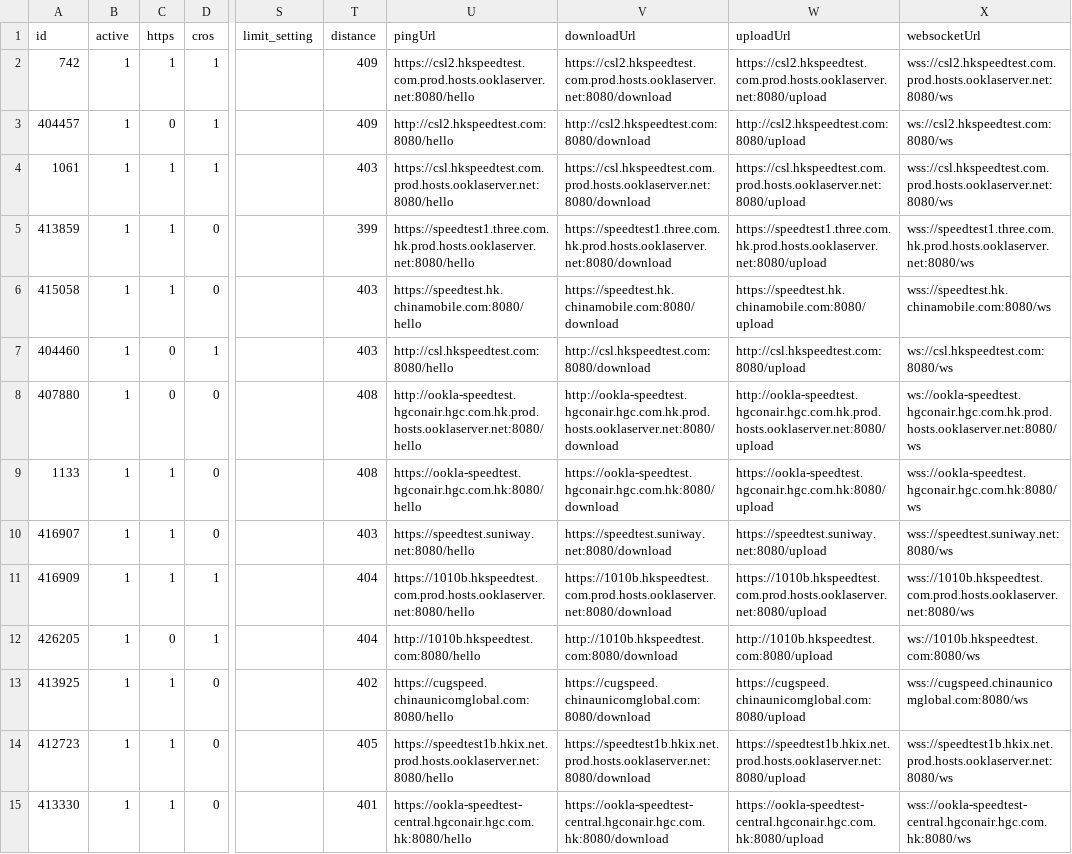
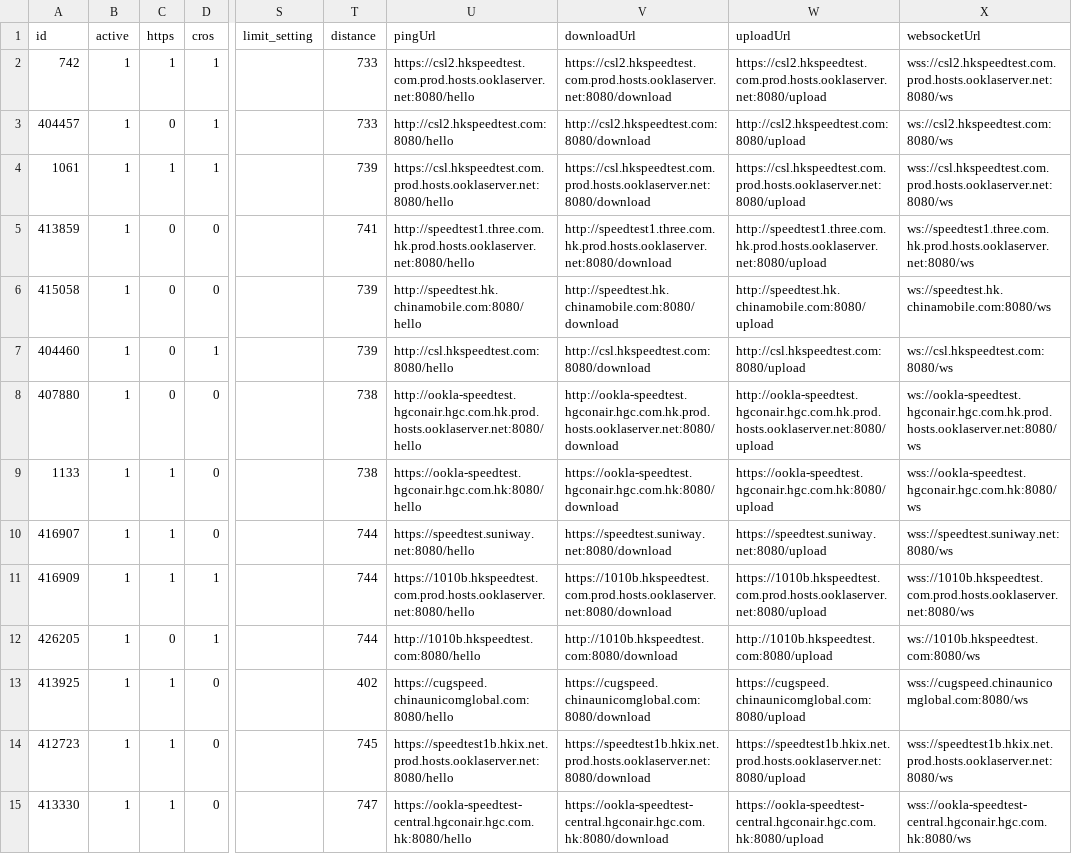
Before and after one commit to spiritLHLS/ecsspeed, a CSV file: HK.csv, drawn as a sheet; only a part is shown, gaps mark what is left out; the diff covers the shown part only; the diff names each change by its address in the sheet, - before the commit and + after, or states it on an @@ line.

```diff
--- a/HK.csv
+++ b/HK.csv
-T2:T3 (distance): 409
+T2:T3 (distance): 733
-T4 (distance): 403
+T4 (distance): 739
-C5:C6 (https): 1
+C5:C6 (https): 0
-T5 (distance): 399
+T5 (distance): 741
-U5 (pingUrl): https://speedtest1.three.com.hk.prod.hosts.ooklaserver.net:8080/hello
+U5 (pingUrl): http://speedtest1.three.com.hk.prod.hosts.ooklaserver.net:8080/hello
-V5 (downloadUrl): https://speedtest1.three.com.hk.prod.hosts.ooklaserver.net:8080/download
+V5 (downloadUrl): http://speedtest1.three.com.hk.prod.hosts.ooklaserver.net:8080/download
-W5 (uploadUrl): https://speedtest1.three.com.hk.prod.hosts.ooklaserver.net:8080/upload
+W5 (uploadUrl): http://speedtest1.three.com.hk.prod.hosts.ooklaserver.net:8080/upload
-X5 (websocketUrl): wss://speedtest1.three.com.hk.prod.hosts.ooklaserver.net:8080/ws
+X5 (websocketUrl): ws://speedtest1.three.com.hk.prod.hosts.ooklaserver.net:8080/ws
-T6:T7 (distance): 403
+T6:T7 (distance): 739
-U6 (pingUrl): https://speedtest.hk.chinamobile.com:8080/hello
+U6 (pingUrl): http://speedtest.hk.chinamobile.com:8080/hello
-V6 (downloadUrl): https://speedtest.hk.chinamobile.com:8080/download
+V6 (downloadUrl): http://speedtest.hk.chinamobile.com:8080/download
-W6 (uploadUrl): https://speedtest.hk.chinamobile.com:8080/upload
+W6 (uploadUrl): http://speedtest.hk.chinamobile.com:8080/upload
-X6 (websocketUrl): wss://speedtest.hk.chinamobile.com:8080/ws
+X6 (websocketUrl): ws://speedtest.hk.chinamobile.com:8080/ws
-T8:T9 (distance): 408
+T8:T9 (distance): 738
-T10 (distance): 403
+T10 (distance): 744
-T11:T12 (distance): 404
+T11:T12 (distance): 744
-T14 (distance): 405
+T14 (distance): 745
-T15 (distance): 401
+T15 (distance): 747
```
Also changed, not shown: 24 edited cells elsewhere in this file, CN.csv, TW.csv, 4 other files.
